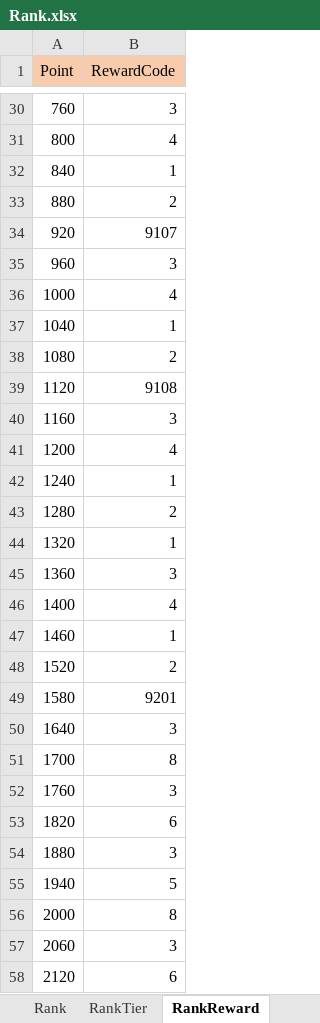
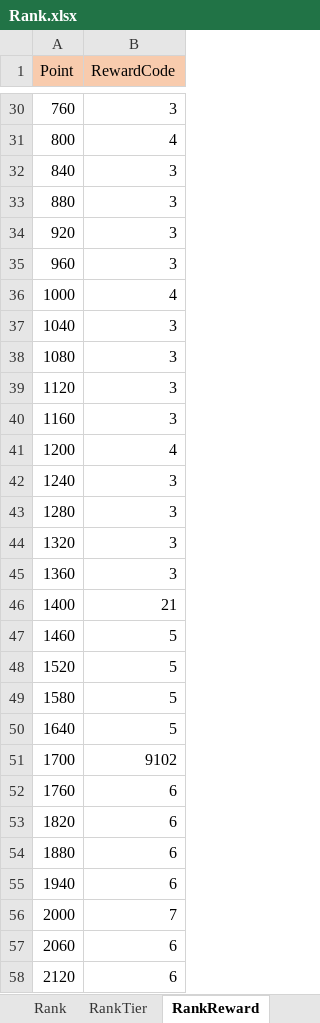
Before and after one commit to thinking2535/Tools, an Excel workbook: ExcelTool/MetaExporterCS/MetaDataXLS/Rank.xlsx, sheet RankReward, drawn as a sheet; only a part is shown, gaps mark what is left out; values as stored, in another font and other column widths than the file's, no borders; the diff covers the shown part only; the diff names each change by its address in the sheet, - before the commit and + after, or states it on an @@ line.

```diff
--- a/ExcelTool/MetaExporterCS/MetaDataXLS/Rank.xlsx (sheet RankReward)
+++ b/ExcelTool/MetaExporterCS/MetaDataXLS/Rank.xlsx (sheet RankReward)
-B32 (RewardCode): 1
+B32 (RewardCode): 3
-B33 (RewardCode): 2
+B33 (RewardCode): 3
-B34 (RewardCode): 9107
+B34 (RewardCode): 3
-B37 (RewardCode): 1
+B37 (RewardCode): 3
-B38 (RewardCode): 2
+B38 (RewardCode): 3
-B39 (RewardCode): 9108
+B39 (RewardCode): 3
-B42 (RewardCode): 1
+B42 (RewardCode): 3
-B43 (RewardCode): 2
+B43 (RewardCode): 3
-B44 (RewardCode): 1
+B44 (RewardCode): 3
-B46 (RewardCode): 4
+B46 (RewardCode): 21
-B47 (RewardCode): 1
+B47 (RewardCode): 5
-B48 (RewardCode): 2
+B48 (RewardCode): 5
-B49 (RewardCode): 9201
+B49 (RewardCode): 5
-B50 (RewardCode): 3
+B50 (RewardCode): 5
-B51 (RewardCode): 8
+B51 (RewardCode): 9102
-B52 (RewardCode): 3
+B52 (RewardCode): 6
-B54 (RewardCode): 3
+B54 (RewardCode): 6
-B55 (RewardCode): 5
+B55 (RewardCode): 6
-B56 (RewardCode): 8
+B56 (RewardCode): 7
-B57 (RewardCode): 3
+B57 (RewardCode): 6
```
Also changed, not shown: 108 edited cells elsewhere in this sheet, sheet RankRewardView, ExcelTool/MetaExporterCS/MetaDataXLS/Char.xlsx, ExcelTool/MetaExporterCS/MetaDataXLS/Quest.xlsx, 13 other files.
